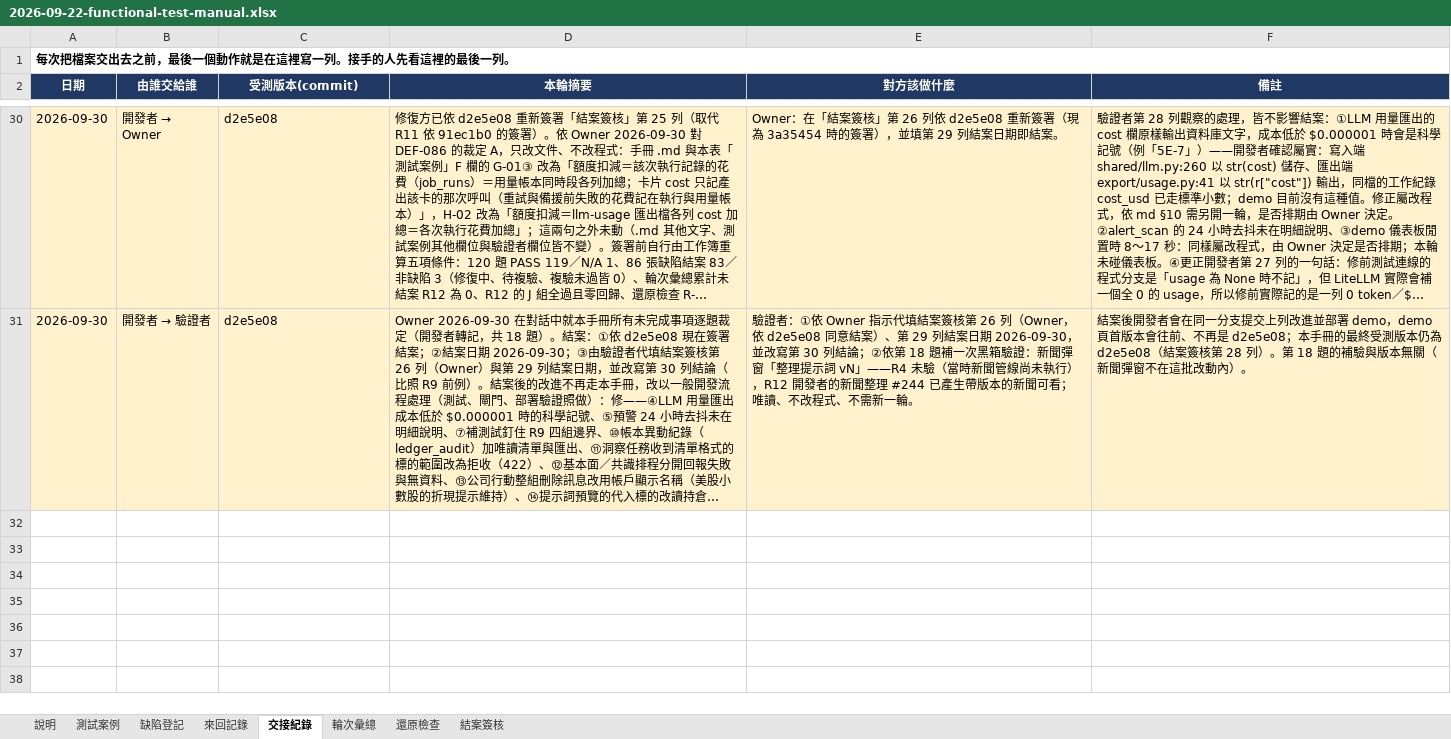
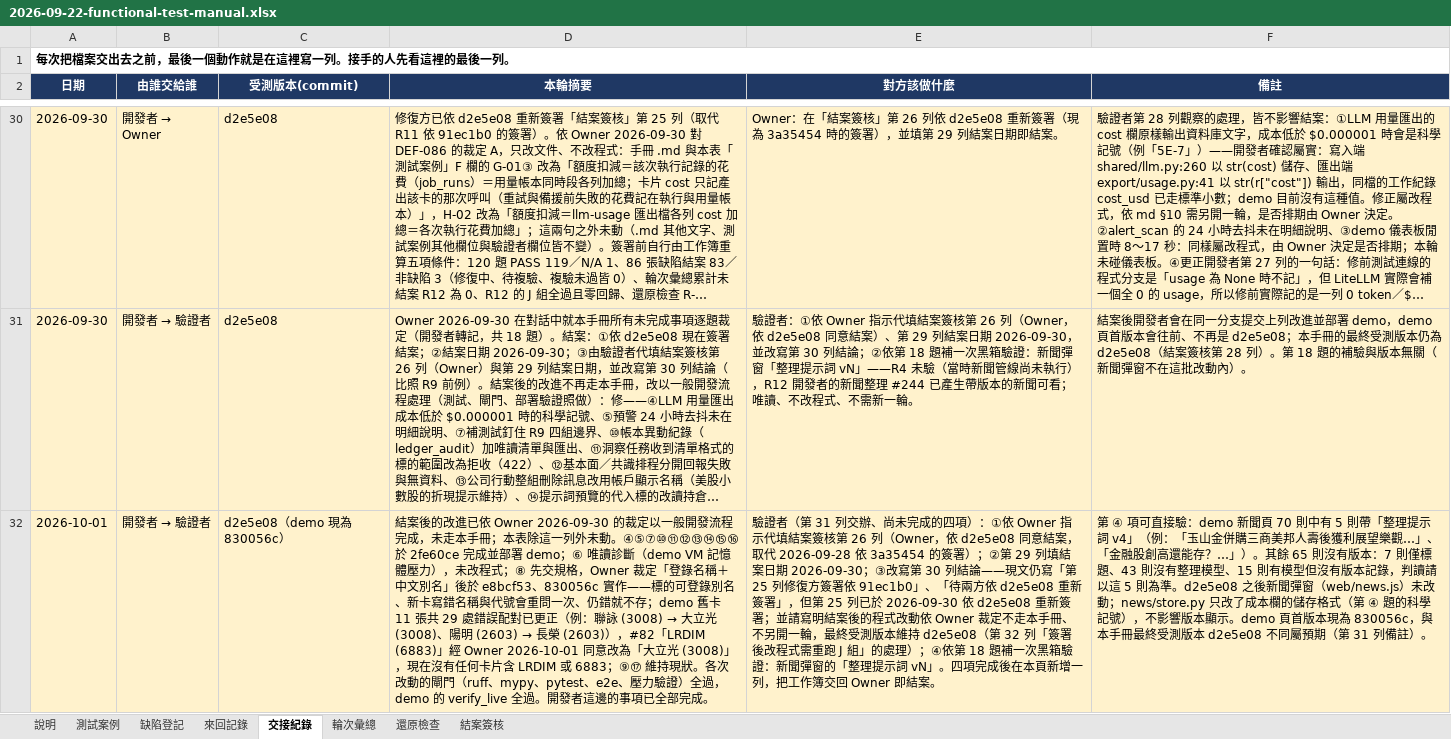
Before and after one commit to hefenglim/invest-portfolio, an Excel workbook: docs/audit/2026-09-22-functional-test-manual.xlsx, sheet 交接紀錄, drawn as a sheet; only a part is shown, gaps mark what is left out; long unchanged cells end in …; values as stored, in another font and other column widths than the file's, no borders; the diff names each change by its address in the sheet, - before the commit and + after, or states it on an @@ line.

```diff
--- a/docs/audit/2026-09-22-functional-test-manual.xlsx (sheet 交接紀錄)
+++ b/docs/audit/2026-09-22-functional-test-manual.xlsx (sheet 交接紀錄)
+row 32: 2026-10-01 | 開發者 → 驗證者 | d2e5e08（demo 現為 830056c） | 結案後的改進已依 Owner 2026-09-30 的裁定以一般開發流程完成，未走本手冊；本表除這一列外未動。④⑤⑦⑩⑪⑫⑬⑭⑮⑯ 於 2fe60ce 完成並部署 demo；⑥ 唯讀診斷（demo VM 記憶體壓力），未改程式；⑧ 先交規格，Owner 裁定「登錄名稱＋中文別名」後於 e8bcf53、830056c 實作——標的可登錄別名、新卡寫錯名稱與代號會重問一次、仍錯就不存；demo 舊卡 11 張共 29 處錯誤配對已更正（例：聯詠 (3008) → 大立光 (3008)、陽明 (2603) → 長榮 (2603)），#82「LRDIM (6883)」經 Owner 2026-10-01 同意改為「大立光 (3008)」，現在沒有任何卡片含 LRDIM 或 6883；⑨⑰ 維持現狀。各次改動的閘門（ruff、mypy、pytest、e2e、壓力驗證）全過，demo 的 verify_live 全過。開發者這邊的事項已全部完成。 | 驗證者（第 31 列交辦、尚未完成的四項）：①依 Owner 指示代填結案簽核第 26 列（Owner，依 d2e5e08 同意結案，取代 2026-09-28 依 3a35454 的簽署）；②第 29 列填結案日期 2026-09-30；③改寫第 30 列結論——現文仍寫「第 25 列修復方簽署依 91ec1b0」、「待兩方依 d2e5e08 重新簽署」，但第 25 列已於 2026-09-30 依 d2e5e08 重新簽署；並請寫明結案後的程式改動依 Owner 裁定不走本手冊、不另開一輪，最終受測版本維持 d2e5e08（第 32 列「簽署後改程式需重跑 J 組」的處理）；④依第 18 題補一次黑箱驗證：新聞彈窗的「整理提示詞 vN」。四項完成後在本頁新增一列，把工作簿交回 Owner 即結案。 | 第 ④ 項可直接驗：demo 新聞頁 70 則中有 5 則帶「整理提示詞 v4」（例：「玉山金併購三商美邦人壽後獲利展望樂觀…」、「金融股創高還能存？…」）。其餘 65 則沒有版本：7 則僅標題、43 則沒有整理模型、15 則有模型但沒有版本記錄，判讀請以這 5 則為準。d2e5e08 之後新聞彈窗（web/news.js）未改動；news/store.py 只改了成本欄的儲存格式（第 ④ 題的科學記號），不影響版本顯示。demo 頁首版本現為 830056c，與本手冊最終受測版本 d2e5e08 不同屬預期（第 31 列備註）。
```
